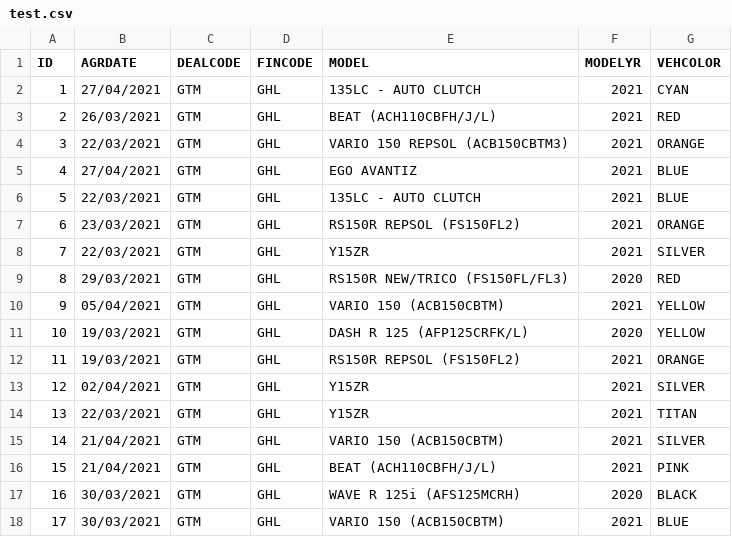
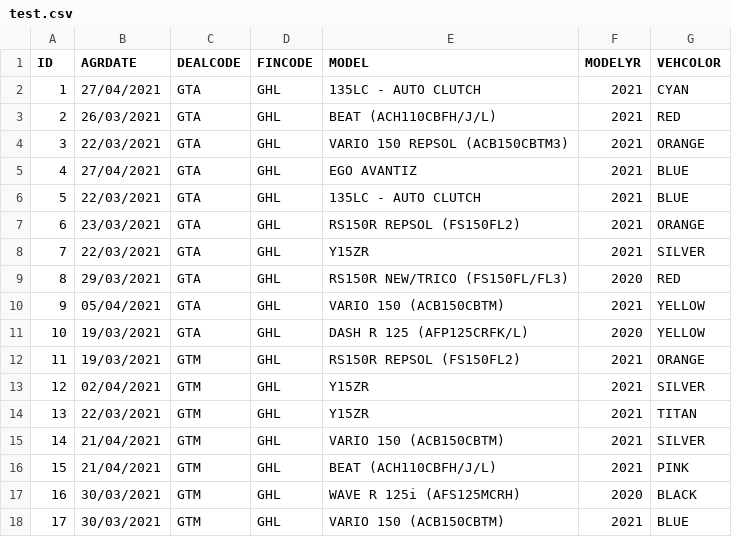
Before and after one commit to sydcap/application, a CSV file: test.csv, drawn as a sheet; only a part is shown.

Commit message:
Update test.csv

```diff
--- a/test.csv
+++ b/test.csv
@@ -1,12 +1,12 @@
 ID,AGRDATE,DEALCODE,FINCODE,MODEL,MODELYR,VEHCOLOR
-1,27/04/2021,GTM,GHL,135LC - AUTO CLUTCH,2021,CYAN
-2,26/03/2021,GTM,GHL,BEAT (ACH110CBFH/J/L),2021,RED
-3,22/03/2021,GTM,GHL,VARIO 150 REPSOL (ACB150CBTM3),2021,ORANGE
-4,27/04/2021,GTM,GHL,EGO AVANTIZ,2021,BLUE
-5,22/03/2021,GTM,GHL,135LC - AUTO CLUTCH,2021,BLUE
-6,23/03/2021,GTM,GHL,RS150R REPSOL (FS150FL2),2021,ORANGE
-7,22/03/2021,GTM,GHL,Y15ZR,2021,SILVER
-8,29/03/2021,GTM,GHL,RS150R NEW/TRICO (FS150FL/FL3),2020,RED
-9,05/04/2021,GTM,GHL,VARIO 150 (ACB150CBTM),2021,YELLOW
-10,19/03/2021,GTM,GHL,DASH R 125 (AFP125CRFK/L),2020,YELLOW
+1,27/04/2021,GTA,GHL,135LC - AUTO CLUTCH,2021,CYAN
+2,26/03/2021,GTA,GHL,BEAT (ACH110CBFH/J/L),2021,RED
+3,22/03/2021,GTA,GHL,VARIO 150 REPSOL (ACB150CBTM3),2021,ORANGE
+4,27/04/2021,GTA,GHL,EGO AVANTIZ,2021,BLUE
+5,22/03/2021,GTA,GHL,135LC - AUTO CLUTCH,2021,BLUE
+6,23/03/2021,GTA,GHL,RS150R REPSOL (FS150FL2),2021,ORANGE
+7,22/03/2021,GTA,GHL,Y15ZR,2021,SILVER
+8,29/03/2021,GTA,GHL,RS150R NEW/TRICO (FS150FL/FL3),2020,RED
+9,05/04/2021,GTA,GHL,VARIO 150 (ACB150CBTM),2021,YELLOW
+10,19/03/2021,GTA,GHL,DASH R 125 (AFP125CRFK/L),2020,YELLOW
 11,19/03/2021,GTM,GHL,RS150R REPSOL (FS150FL2),2021,ORANGE
```
